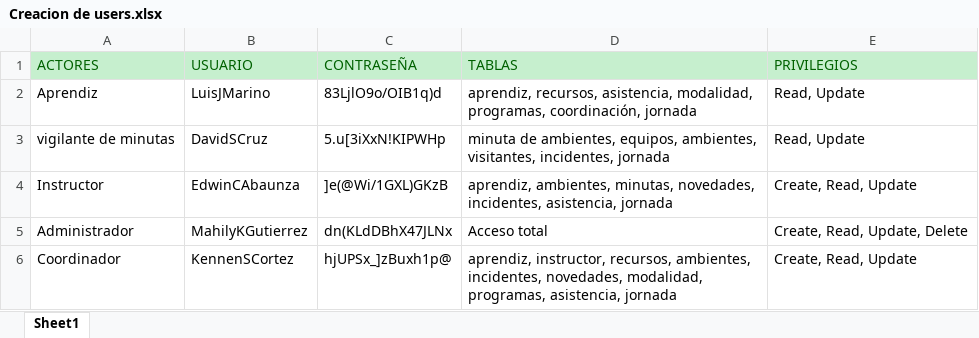
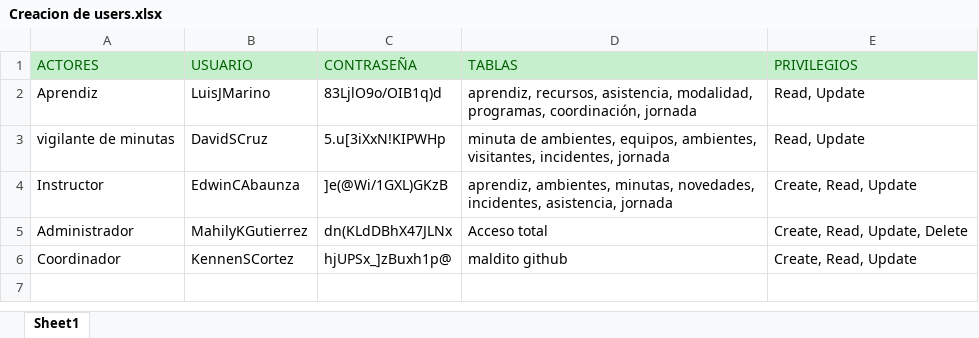
Before and after one commit to scrumteamlmack/Repositorio-de-equipo-3, an Excel workbook: Creacion de users.xlsx, sheet Sheet1, drawn as a sheet; values as stored, in another font and other column widths than the file's, no borders; the diff names each change by its address in the sheet, - before the commit and + after, or states it on an @@ line.

Commit message:
docs:insulto github

```diff
--- a/Creacion de users.xlsx (sheet Sheet1)
+++ b/Creacion de users.xlsx (sheet Sheet1)
-D6 (TABLAS): aprendiz, instructor, recursos, ambientes, incidentes, novedades, modalidad, programas, asistencia, jornada
+D6 (TABLAS): maldito github
```
